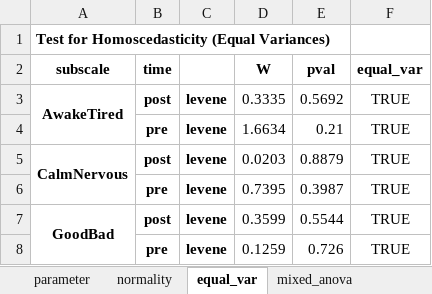
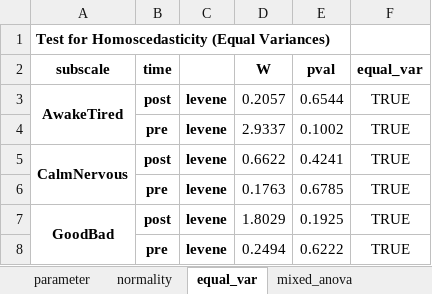
Before and after one commit to mad-lab-fau/cft-analysis, an Excel workbook: experiments/2022_scientific_reports/results/statistics/stats_questionnaire_mdbf_interaction.xlsx, sheet equal_var, drawn as a sheet; values as stored, in another font and other column widths than the file's, no borders; the diff names each change by its address in the sheet, - before the commit and + after, or states it on an @@ line.

```diff
--- a/experiments/2022_scientific_reports/results/statistics/stats_questionnaire_mdbf_interaction.xlsx (sheet equal_var)
+++ b/experiments/2022_scientific_reports/results/statistics/stats_questionnaire_mdbf_interaction.xlsx (sheet equal_var)
-D3 (W): 0.3335
+D3 (W): 0.2057
-E3 (pval): 0.5692
+E3 (pval): 0.6544
-D4 (W): 1.6634
+D4 (W): 2.9337
-E4 (pval): 0.21
+E4 (pval): 0.1002
-D5 (W): 0.0203
+D5 (W): 0.6622
-E5 (pval): 0.8879
+E5 (pval): 0.4241
-D6 (W): 0.7395
+D6 (W): 0.1763
-E6 (pval): 0.3987
+E6 (pval): 0.6785
-D7 (W): 0.3599
+D7 (W): 1.8029
-E7 (pval): 0.5544
+E7 (pval): 0.1925
-D8 (W): 0.1259
+D8 (W): 0.2494
-E8 (pval): 0.726
+E8 (pval): 0.6222
```
Also changed, not shown: sheet mixed_anova, sheet pairwise_tests, sheet normality, experiments/2022_scientific_reports/results/statistics/stats_questionnaire_mdbf_pre_post.xlsx, experiments/2022_scientific_reports/results/statistics/stats_questionnaire_pss.xlsx, 7 other files.
